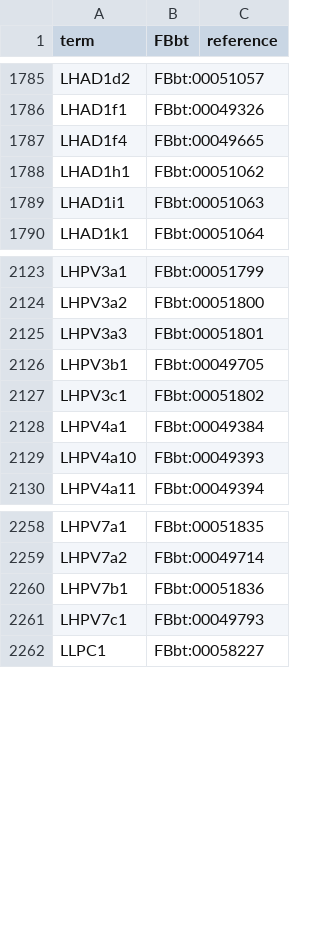
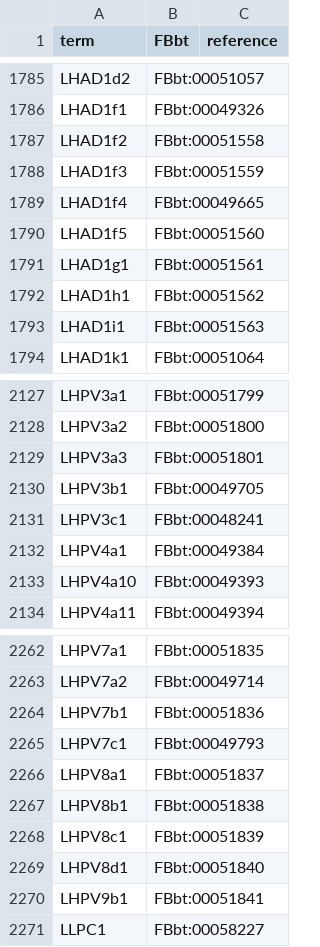
Before and after one commit to FlyBase/flybase-ontology-scripts, a TSV file: neuron_symbols/src/input.tsv, drawn as a sheet; only a part is shown, gaps mark what is left out.

Commit message:
Update input.tsv

```diff
--- a/neuron_symbols/src/input.tsv
+++ b/neuron_symbols/src/input.tsv
@@ -1786,5 +1786,9 @@ LHAD1d2	FBbt:00051057
 LHAD1f1	FBbt:00049326	
+LHAD1f2	FBbt:00051558	
+LHAD1f3	FBbt:00051559	
 LHAD1f4	FBbt:00049665	
-LHAD1h1	FBbt:00051062	
-LHAD1i1	FBbt:00051063	
+LHAD1f5	FBbt:00051560	
+LHAD1g1	FBbt:00051561	
+LHAD1h1	FBbt:00051562	
+LHAD1i1	FBbt:00051563	
 LHAD1k1	FBbt:00051064	
@@ -2126,3 +2130,3 @@ LHPV3a3	FBbt:00051801
 LHPV3b1	FBbt:00049705	
-LHPV3c1	FBbt:00051802	
+LHPV3c1	FBbt:00048241	
 LHPV4a1	FBbt:00049384	
@@ -2261,2 +2265,7 @@ LHPV7b1	FBbt:00051836
 LHPV7c1	FBbt:00049793	
+LHPV8a1	FBbt:00051837	
+LHPV8b1	FBbt:00051838	
+LHPV8c1	FBbt:00051839	
+LHPV8d1	FBbt:00051840	
+LHPV9b1	FBbt:00051841	
 LLPC1	FBbt:00058227	
```
